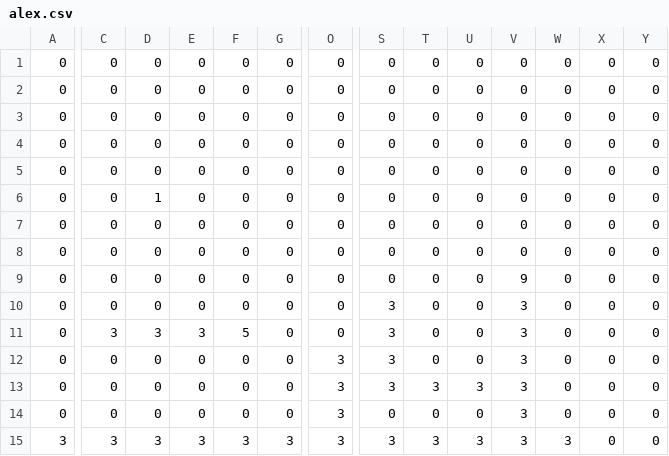
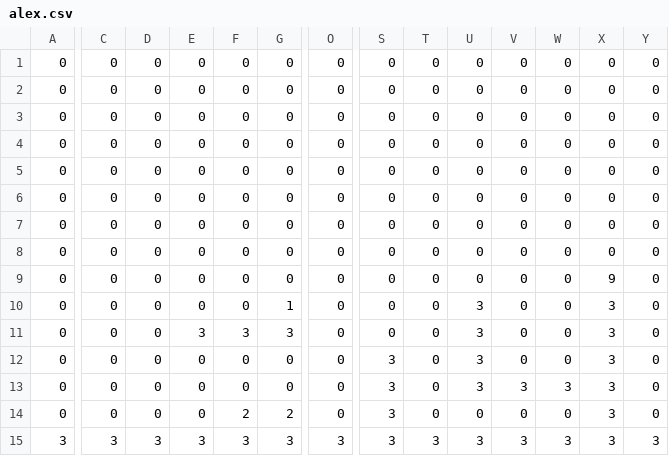
Before and after one commit to mgaray99/final_team02, a CSV file: data/saves/alex.csv, drawn as a sheet; only a part is shown, gaps mark what is left out; removed rows and columns are numbered as before the commit, all else as after; rows hold the shown columns only; the diff names each change by its address in the sheet, - before the commit and + after, or states it on an @@ line.

```diff
--- a/data/saves/alex.csv
+++ b/data/saves/alex.csv
-row 6: 0 | 0 | 1 | 0 | 0 | 0 | 0 | 0 | 0 | 0 | 0 | 0 | 0 | 0
-V8: 9
+V8: 0
-S9:S10: 3
+S9:S10: 0
-V9:V10: 3
+V9:V10: 0
-X9: 0
+X9: 9
-C10: 3
+C10: 0
-D10: 3
+D10: 0
-E10: 3
+E10: 0
-F10: 5
+F10: 0
-G10: 0
+G10: 1
-U10: 0
+U10: 3
-X10: 0
+X10: 3
+row 11: 0 | 0 | 0 | 3 | 3 | 3 | 0 | 0 | 0 | 3 | 0 | 0 | 3 | 0
-O12:O14: 3
+O12:O14: 0
-U12: 0
+U12: 3
-V12: 3
+V12: 0
-X12:X15: 0
+X12:X15: 3
-T13: 3
+T13: 0
-W13: 0
+W13: 3
-F14: 0
+F14: 2
-G14: 0
+G14: 2
-S14: 0
+S14: 3
-V14: 3
+V14: 0
-Y15: 0
+Y15: 3
```
Also changed, not shown: 3 other files.
